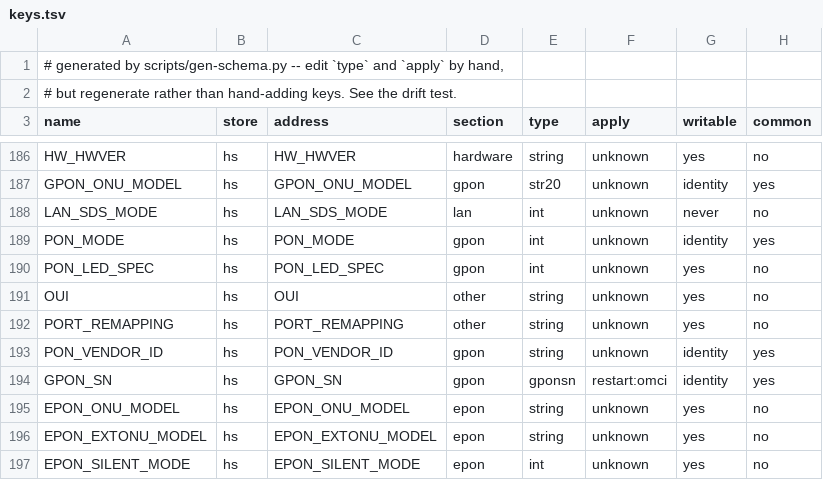
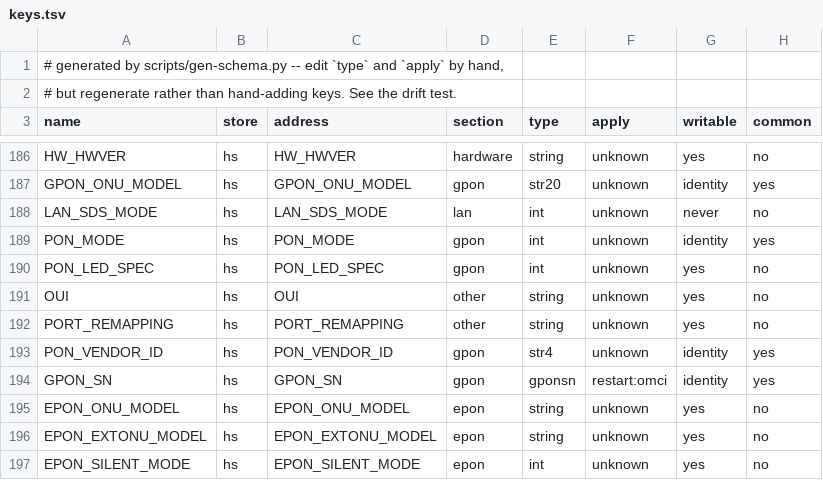
Before and after one commit to AndreZiviani/odi-ui, a TSV file: schema/keys.tsv, drawn as a sheet; only a part is shown, gaps mark what is left out.

```diff
--- a/schema/keys.tsv
+++ b/schema/keys.tsv
@@ -192,3 +192,3 @@ OUI	hs	OUI	other	string	unknown	yes	no
 PORT_REMAPPING	hs	PORT_REMAPPING	other	string	unknown	yes	no
-PON_VENDOR_ID	hs	PON_VENDOR_ID	gpon	string	unknown	identity	yes
+PON_VENDOR_ID	hs	PON_VENDOR_ID	gpon	str4	unknown	identity	yes
 GPON_SN	hs	GPON_SN	gpon	gponsn	restart:omci	identity	yes
```
Also changed, not shown: 21 other files.
